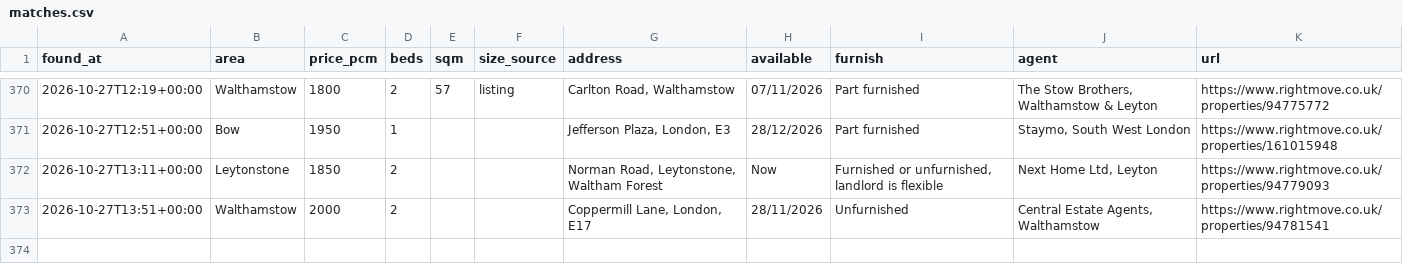
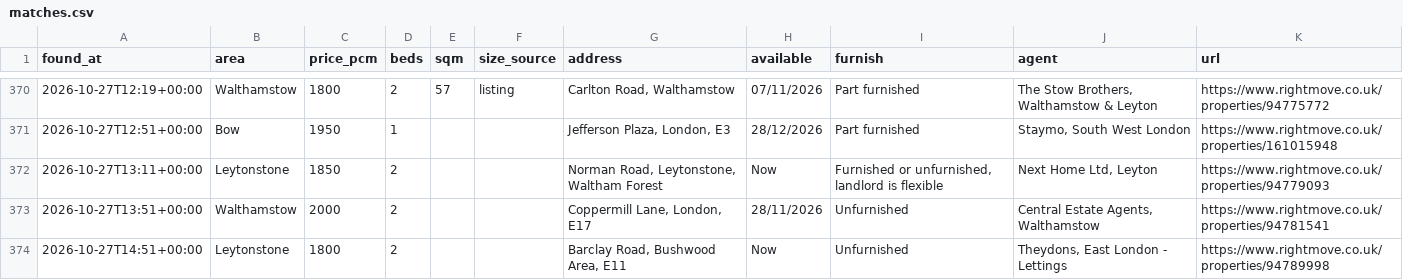
Before and after one commit to SBAIPEGSUE/flat-watch, a CSV file: matches.csv, drawn as a sheet; only a part is shown, gaps mark what is left out.

```diff
--- a/matches.csv
+++ b/matches.csv
@@ -373 +373,2 @@ found_at,area,price_pcm,beds,sqm,size_source,address,available,furnish,agent,url
 2026-10-27T13:51+00:00,Walthamstow,2000,2,,,"Coppermill Lane, London, E17",28/11/2026,Unfurnished,"Central Estate Agents, Walthamstow",https://www.rightmove.co.uk/properties/94781541
+2026-10-27T14:51+00:00,Leytonstone,1800,2,,,"Barclay Road, Bushwood Area, E11",Now,Unfurnished,"Theydons, East London - Lettings",https://www.rightmove.co.uk/properties/94789998
```
Also changed, not shown: 1 other file.
